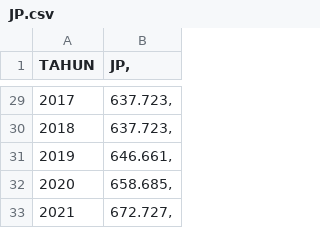
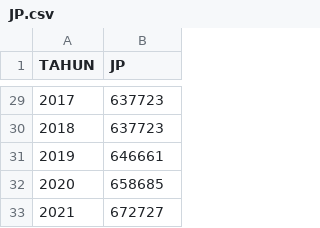
Before and after one commit to ifanvarian/ifanvarian, a CSV file: JP.csv, drawn as a sheet; only a part is shown, gaps mark what is left out; the diff covers the shown part only.

```diff
--- a/JP.csv
+++ b/JP.csv
@@ -1 +1 @@
-TAHUN;JP,
+TAHUN;JP
@@ -29,5 +29,5 @@
-2017;637.723,
-2018;637.723,
-2019;646.661,
-2020;658.685,
-2021;672.727,
+2017;637723
+2018;637723
+2019;646661
+2020;658685
+2021;672727
```
Also changed, not shown: 27 edited cells elsewhere in this file.
